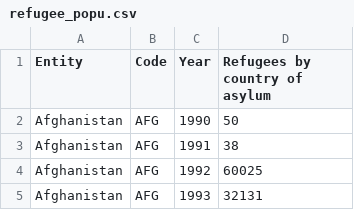
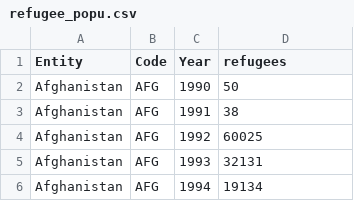
Before and after one commit to ikranw/Violence-and-Resources, a CSV file: data/refugee_popu.csv, drawn as a sheet; only a part is shown; the shorter side is filled out with more unchanged rows.

```diff
--- a/data/refugee_popu.csv
+++ b/data/refugee_popu.csv
@@ -1,2 +1,2 @@
-Entity,Code,Year,Refugees by country of asylum
+Entity,Code,Year,refugees
 Afghanistan,AFG,1990,50
```
Also changed, not shown: data/Share_water.csv, data/deaths_conflict.csv, 8 other files.
